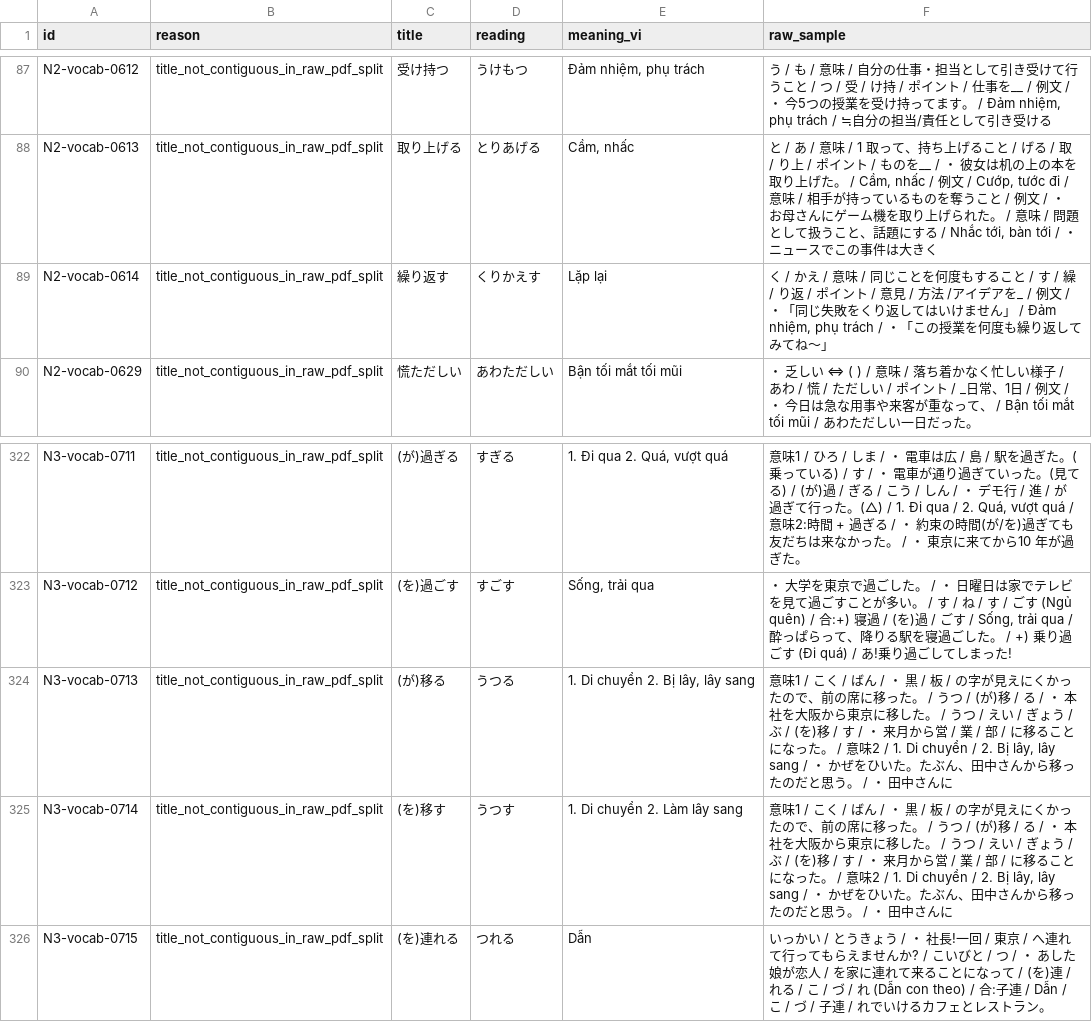
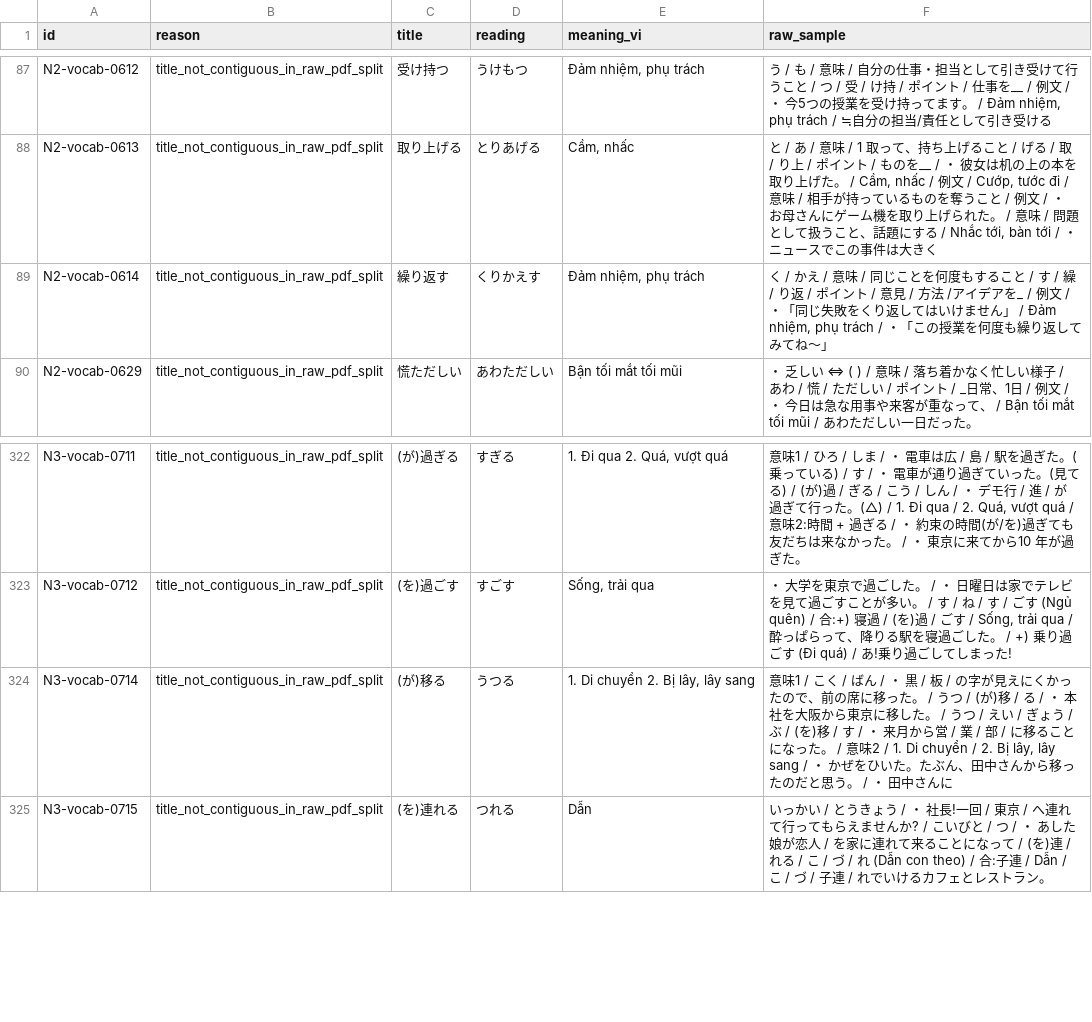
Before and after one commit to nmcuongkays/333, a CSV file: raw_split_low_risk_after_audit.csv, drawn as a sheet; only a part is shown, gaps mark what is left out.

```diff
--- a/raw_split_low_risk_after_audit.csv
+++ b/raw_split_low_risk_after_audit.csv
@@ -88,3 +88,3 @@ N2-vocab-0612,title_not_contiguous_in_raw_pdf_split,受け持つ,うけもつ,"
 N2-vocab-0613,title_not_contiguous_in_raw_pdf_split,取り上げる,とりあげる,"Cầm, nhấc","と / あ / 意味 / 1 取って、持ち上げること / げる / 取 / り上 / ポイント / ものを__ / ・ 彼女は机の上の本を取り上げた。 / Cầm, nhấc / 例文 / Cướp, tước đi / 意味 / 相手が持っているものを奪うこと / 例文 / ・ お母さんにゲーム機を取り上げられた。 / 意味 / 問題として扱うこと、話題にする / Nhắc tới, bàn tới / ・ ニュースでこの事件は大きく"
-N2-vocab-0614,title_not_contiguous_in_raw_pdf_split,繰り返す,くりかえす,Lặp lại,"く / かえ / 意味 / 同じことを何度もすること / す / 繰 / り返 / ポイント / 意見 / 方法 /アイデアを_ / 例文 / ・「同じ失敗をくり返してはいけません」 / Đảm nhiệm, phụ trách / ・「この授業を何度も繰り返してみてね〜」"
+N2-vocab-0614,title_not_contiguous_in_raw_pdf_split,繰り返す,くりかえす,"Đảm nhiệm, phụ trách","く / かえ / 意味 / 同じことを何度もすること / す / 繰 / り返 / ポイント / 意見 / 方法 /アイデアを_ / 例文 / ・「同じ失敗をくり返してはいけません」 / Đảm nhiệm, phụ trách / ・「この授業を何度も繰り返してみてね〜」"
 N2-vocab-0629,title_not_contiguous_in_raw_pdf_split,慌ただしい,あわただしい,Bận tối mắt tối mũi,・ 乏しい ⇔ ( ) / 意味 / 落ち着かなく忙しい様子 / あわ / 慌 / ただしい / ポイント / _日常、1日 / 例文 / ・ 今日は急な用事や来客が重なって、 / Bận tối mắt tối mũi / あわただしい一日だった。
@@ -323,4 +323,3 @@ N3-vocab-0711,title_not_contiguous_in_raw_pdf_split,(が)過ぎる,すぎる,"1.
 N3-vocab-0712,title_not_contiguous_in_raw_pdf_split,(を)過ごす,すごす,"Sống, trải qua","・ 大学を東京で過ごした。 / ・ 日曜日は家でテレビを見て過ごすことが多い。 / す / ね / す / ごす (Ngủ quên) / 合:+) 寝過 / (を)過 / ごす / Sống, trải qua / 酔っぱらって、降りる駅を寝過ごした。 / +) 乗り過ごす (Đi quá) / あ!乗り過ごしてしまった!"
-N3-vocab-0713,title_not_contiguous_in_raw_pdf_split,(が)移る,うつる,"1. Di chuyển 2. Bị lây, lây sang","意味1 / こく / ばん / ・ 黒 / 板 / の字が見えにくかったので、前の席に移った。 / うつ / (が)移 / る / ・ 本社を大阪から東京に移した。 / うつ / えい / ぎょう / ぶ / (を)移 / す / ・ 来月から営 / 業 / 部 / に移ることになった。 / 意味2 / 1. Di chuyển / 2. Bị lây, lây sang / ・ かぜをひいた。たぶん、田中さんから移ったのだと思う。 / ・ 田中さんに"
-N3-vocab-0714,title_not_contiguous_in_raw_pdf_split,(を)移す,うつす,1. Di chuyển 2. Làm lây sang,"意味1 / こく / ばん / ・ 黒 / 板 / の字が見えにくかったので、前の席に移った。 / うつ / (が)移 / る / ・ 本社を大阪から東京に移した。 / うつ / えい / ぎょう / ぶ / (を)移 / す / ・ 来月から営 / 業 / 部 / に移ることになった。 / 意味2 / 1. Di chuyển / 2. Bị lây, lây sang / ・ かぜをひいた。たぶん、田中さんから移ったのだと思う。 / ・ 田中さんに"
+N3-vocab-0714,title_not_contiguous_in_raw_pdf_split,(が)移る,うつる,"1. Di chuyển 2. Bị lây, lây sang","意味1 / こく / ばん / ・ 黒 / 板 / の字が見えにくかったので、前の席に移った。 / うつ / (が)移 / る / ・ 本社を大阪から東京に移した。 / うつ / えい / ぎょう / ぶ / (を)移 / す / ・ 来月から営 / 業 / 部 / に移ることになった。 / 意味2 / 1. Di chuyển / 2. Bị lây, lây sang / ・ かぜをひいた。たぶん、田中さんから移ったのだと思う。 / ・ 田中さんに"
 N3-vocab-0715,title_not_contiguous_in_raw_pdf_split,(を)連れる,つれる,Dẫn,いっかい / とうきょう / ・ 社長!一回 / 東京 / へ連れて行ってもらえませんか? / こいびと / つ / ・ あした娘が恋人 / を家に連れて来ることになって / (を)連 / れる / こ / づ / れ (Dẫn con theo) / 合:子連 / Dẫn / こ / づ / 子連 / れでいけるカフェとレストラン。
```
Also changed, not shown: 5 other files.
